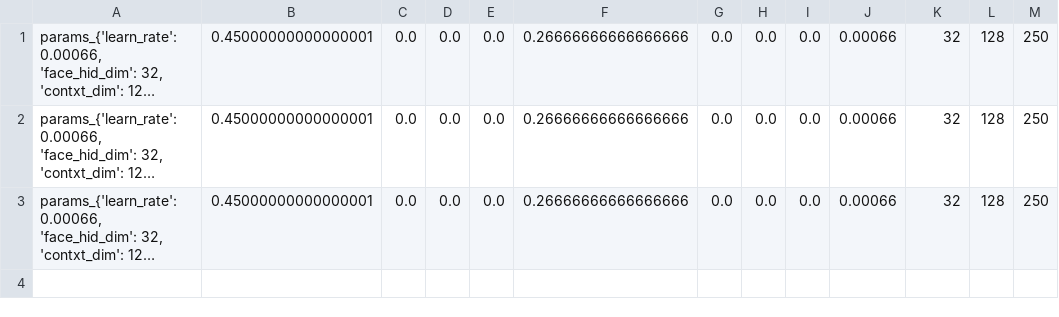
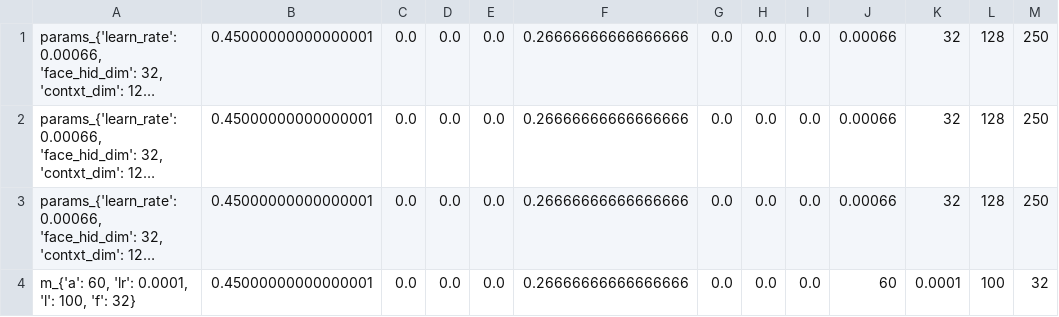
Before and after one commit to matalvepu/experiment, a CSV file: attention_model/dummy/data_loader/results/all_results.csv, drawn as a sheet; long unchanged cells end in …; the diff names each change by its address in the sheet, - before the commit and + after, or states it on an @@ line.

```diff
--- a/attention_model/dummy/data_loader/results/all_results.csv
+++ b/attention_model/dummy/data_loader/results/all_results.csv
+row 4: m_{'a': 60, 'lr': 0.0001, 'l': 100, 'f': 32} | 0.45000000000000001 | 0.0 | 0.0 | 0.0 | 0.26666666666666666 | 0.0 | 0.0 | 0.0 | 60 | 0.0001 | 100 | 32
```
Also changed, not shown: 4 other files.
